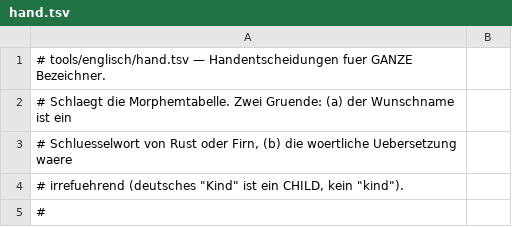
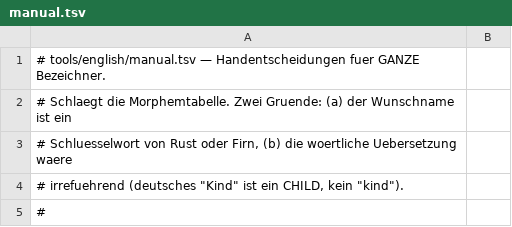
Before and after one commit to Flei-123/Firn, a TSV file: tools/english/manual.tsv (was tools/englisch/hand.tsv), drawn as a sheet; only a part is shown.

```diff
--- a/tools/englisch/hand.tsv
+++ b/tools/english/manual.tsv
@@ -1,2 +1,2 @@
-# tools/englisch/hand.tsv — Handentscheidungen fuer GANZE Bezeichner.
+# tools/english/manual.tsv — Handentscheidungen fuer GANZE Bezeichner.
 # Schlaegt die Morphemtabelle. Zwei Gruende: (a) der Wunschname ist ein
```
Also changed, not shown: tools/english/checked.tsv, tools/english/manual_file.tsv, 37 other files.
